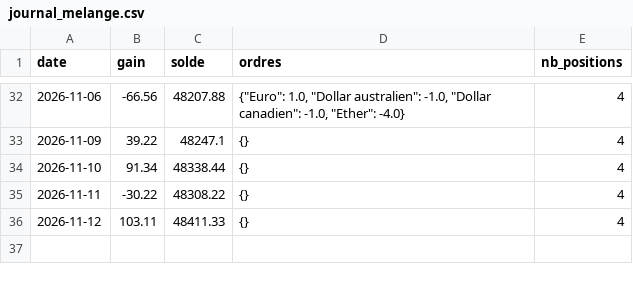
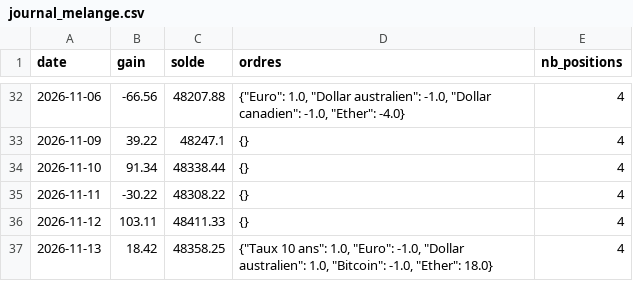
Before and after one commit to mananabdoulfatah72-lgtm/scalping-telegram-bot, a CSV file: tendance/robot/journal_melange.csv, drawn as a sheet; only a part is shown, gaps mark what is left out; the diff names each change by its address in the sheet, - before the commit and + after, or states it on an @@ line.

```diff
--- a/tendance/robot/journal_melange.csv
+++ b/tendance/robot/journal_melange.csv
+row 37: 2026-11-13 | 18.42 | 48358.25 | {"Taux 10 ans": 1.0, "Euro": -1.0, "Dollar australien": 1.0, "Bitcoin": -1.0, "Ether": 18.0} | 4
```
Also changed, not shown: tendance/robot/journal.csv, 4 other files.
